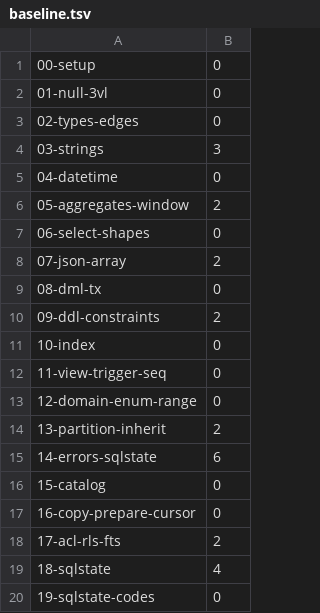
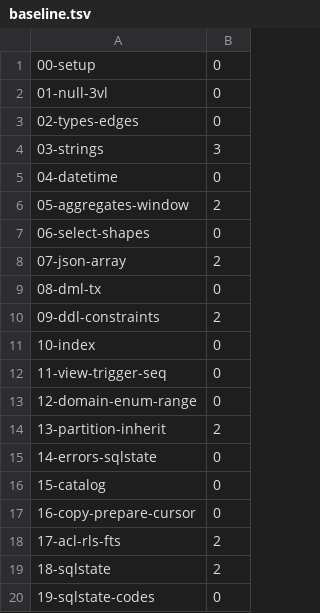
Before and after one commit to goliajp/spg, a TSV file: xtests/diffcorpus/baseline.tsv, drawn as a sheet.

Commit message:
fix: ONLY_FULL_GROUP_BY spoke PostgreSQL's words, and two more wordings
The rule was already enforced — the ledger's "capability gap, large"
entry was stale — but every shape came back as errno 1055 with
PostgreSQL's `column "g.b" must appear in the GROUP BY clause …`.
Measured on MySQL 9.7.2 there are four answers and three numbers:

  SELECT a, b … GROUP BY a      1055  Expression #2 of SELECT list …
  … GROUP BY a ORDER BY b       1055  Expression #1 of ORDER BY clause …
  SELECT a, COUNT(*) FROM g     1140  In aggregated query without GROUP BY …
  … GROUP BY a HAVING b > 1     1054  Unknown column 'b' in 'having clause'

Two of those are not 1055 and a driver branches on the number. HAVING
is not this error there at all: a grouped query's HAVING sees only the
grouped columns and the aggregates, so an ungrouped name is an unknown
column. The message names the clause, the 1-based expression position
and the three-part db.table.column, with the schema following the
session. A PostgreSQL session keeps PostgreSQL's sentence — the pin
that covered this used one constant for both legs, describing SPG
rather than either engine.

Two more, both carried by the differential corpus as accepted
divergences. `to_number('x','999')` said `to_number(): could not parse
"x"`; PostgreSQL hands the leftover to numeric_in, which fails on the
blank it is given: `invalid input syntax for type numeric: " "`, one
space, whatever the format width.

And `SELECT 1 +;` said `syntax error at end of input` where PostgreSQL
names the token: `syntax error at or near ";"`, keeping `end of input`
for the same text without a semicolon. SPG's parser already drew that
distinction exactly; the PostgreSQL wire took the terminator off before
the parser could see it. The executor gets what the client sent now —
routing still matches on the trimmed form, and parse_statement swallows
a trailing `;` itself, so no valid statement changes meaning.

14-errors-sqlstate is byte-identical to PG 18.6 now (it carried six
divergent lines); 18-sqlstate is four down to two. The one left is a
wrong-arity call, which PostgreSQL words `function lower() does not
exist`: 339 hand-written messages across ten files, and it gets its own
cycle rather than a partial pass here.

Six ablations on the GROUP BY family, each biting only its own pins.
Workspace green over 115 test binaries, slt 3813/0, gate.sh biz PASS.

```diff
--- a/xtests/diffcorpus/baseline.tsv
+++ b/xtests/diffcorpus/baseline.tsv
@@ -14,3 +14,3 @@
 13-partition-inherit	2
-14-errors-sqlstate	6
+14-errors-sqlstate	0
 15-catalog	0
@@ -18,3 +18,3 @@
 17-acl-rls-fts	2
-18-sqlstate	4
+18-sqlstate	2
 19-sqlstate-codes	0
```
Also changed, not shown: 9 other files.
